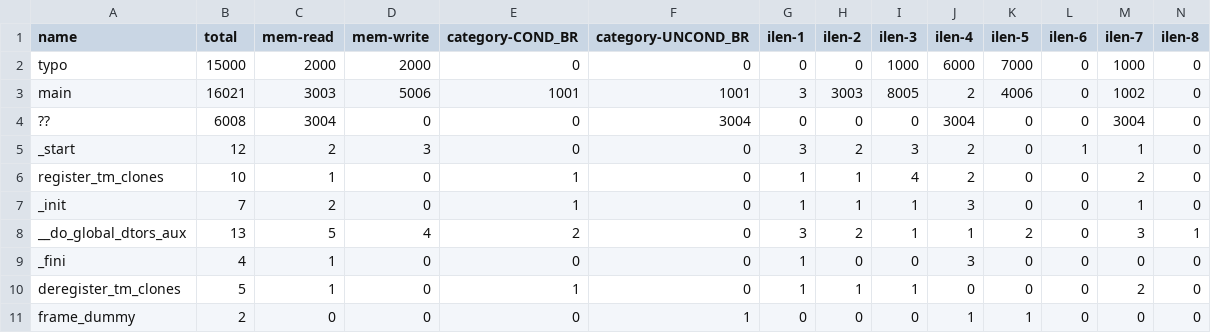
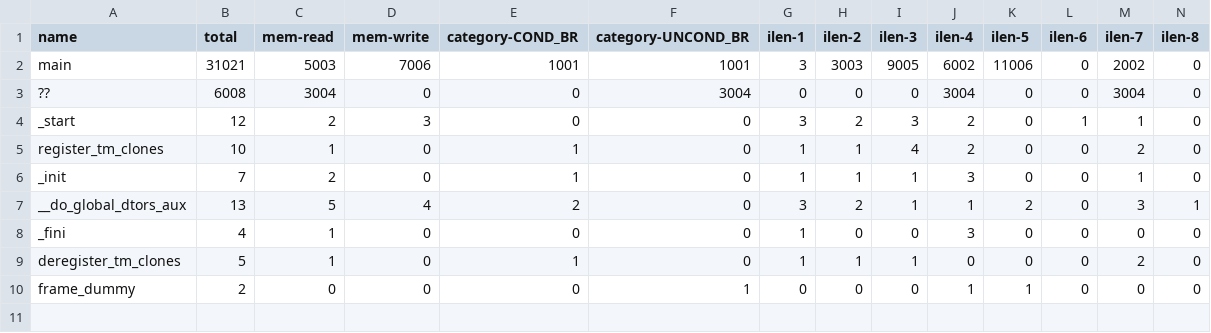
Before and after one commit to KanRobert/sim_utils, a CSV file: test_files/a.err.f.csv, drawn as a sheet; only a part is shown; removed rows and columns are numbered as before the commit, all else as after; rows hold the shown columns only; the diff names each change by its address in the sheet, - before the commit and + after, or states it on an @@ line.

```diff
--- a/test_files/a.err.f.csv
+++ b/test_files/a.err.f.csv
-row 2: typo | 15000 | 2000 | 2000 | 0 | 0 | 0 | 0 | 1000 | 6000 | 7000 | 0 | 1000 | 0
-B2 (total): 16021
+B2 (total): 31021
-C2 (mem-read): 3003
+C2 (mem-read): 5003
-D2 (mem-write): 5006
+D2 (mem-write): 7006
-I2 (ilen-3): 8005
+I2 (ilen-3): 9005
-J2 (ilen-4): 2
+J2 (ilen-4): 6002
-K2 (ilen-5): 4006
+K2 (ilen-5): 11006
-M2 (ilen-7): 1002
+M2 (ilen-7): 2002
```
Also changed, not shown: test_files/a.err.f.diff.csv, 1 other file.
